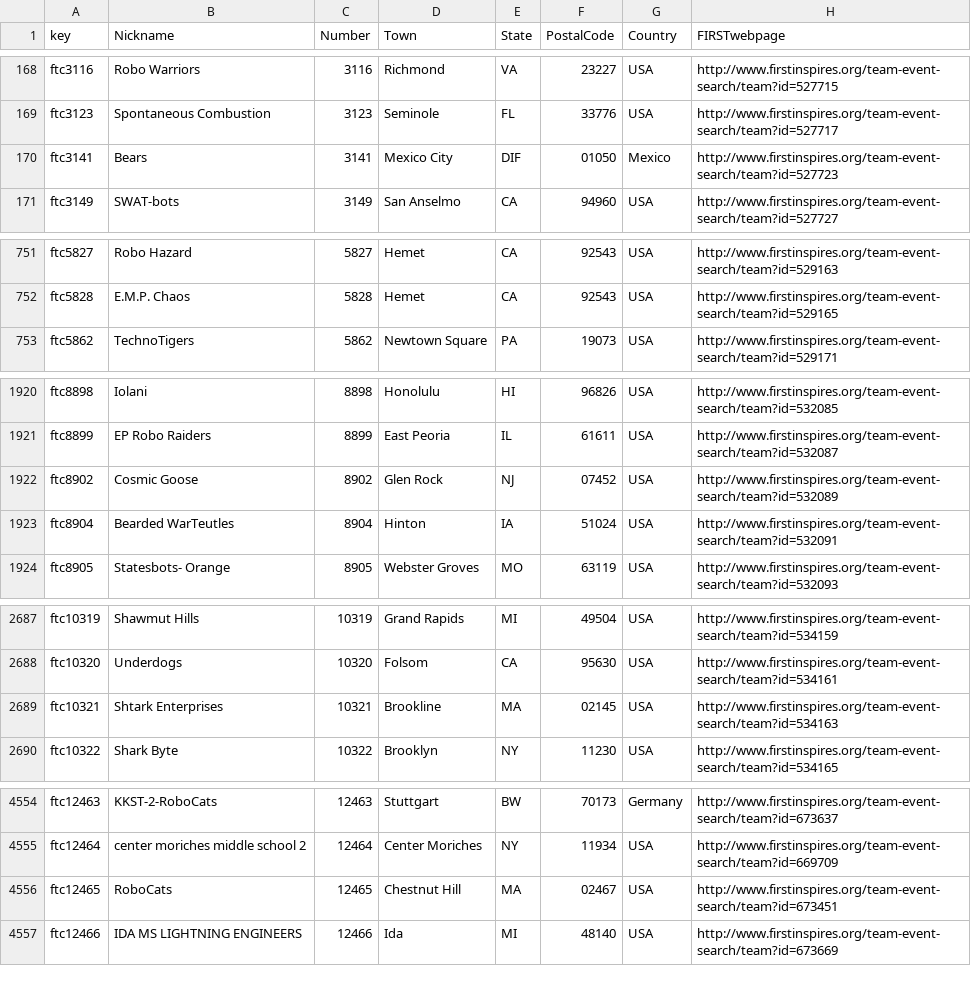
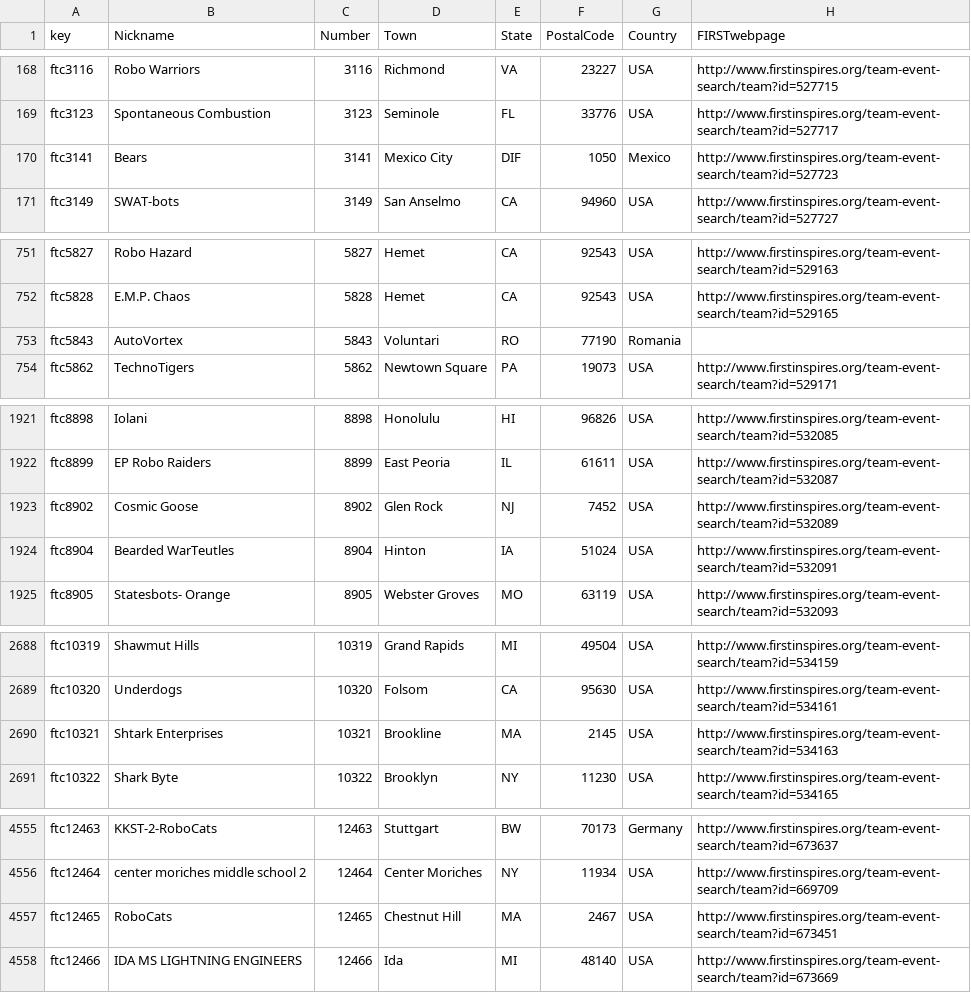
Before and after one commit to TheReddKing/FTCRoot, a CSV file: app/data/gameresults/ftc-data/1617velv-teams.csv, drawn as a sheet; only a part is shown, gaps mark what is left out.

```diff
--- a/app/data/gameresults/ftc-data/1617velv-teams.csv
+++ b/app/data/gameresults/ftc-data/1617velv-teams.csv
@@ -169,3 +169,3 @@ ftc3116,Robo Warriors,3116,Richmond,VA,23227,USA,http://www.firstinspires.org/te
 ftc3123,Spontaneous Combustion,3123,Seminole,FL,33776,USA,http://www.firstinspires.org/team-event-search/team?id=527717
-ftc3141,Bears,3141,Mexico City,DIF,01050,Mexico,http://www.firstinspires.org/team-event-search/team?id=527723
+ftc3141,Bears,3141,Mexico City,DIF,1050,Mexico,http://www.firstinspires.org/team-event-search/team?id=527723
 ftc3149,SWAT-bots,3149,San Anselmo,CA,94960,USA,http://www.firstinspires.org/team-event-search/team?id=527727
@@ -752,2 +752,3 @@ ftc5827,Robo Hazard,5827,Hemet,CA,92543,USA,http://www.firstinspires.org/team-ev
 ftc5828,E.M.P. Chaos,5828,Hemet,CA,92543,USA,http://www.firstinspires.org/team-event-search/team?id=529165
+ftc5843,AutoVortex,5843,Voluntari,RO,77190,Romania,
 ftc5862,TechnoTigers,5862,Newtown Square,PA,19073,USA,http://www.firstinspires.org/team-event-search/team?id=529171
@@ -1921,3 +1922,3 @@ ftc8898,Iolani,8898,Honolulu,HI,96826,USA,http://www.firstinspires.org/team-even
 ftc8899,EP Robo Raiders,8899,East Peoria,IL,61611,USA,http://www.firstinspires.org/team-event-search/team?id=532087
-ftc8902,Cosmic Goose,8902,Glen Rock,NJ,07452,USA,http://www.firstinspires.org/team-event-search/team?id=532089
+ftc8902,Cosmic Goose,8902,Glen Rock,NJ,7452,USA,http://www.firstinspires.org/team-event-search/team?id=532089
 ftc8904,Bearded WarTeutles,8904,Hinton,IA,51024,USA,http://www.firstinspires.org/team-event-search/team?id=532091
@@ -2688,3 +2689,3 @@ ftc10319,Shawmut Hills,10319,Grand Rapids,MI,49504,USA,http://www.firstinspires.
 ftc10320,Underdogs,10320,Folsom,CA,95630,USA,http://www.firstinspires.org/team-event-search/team?id=534161
-ftc10321,Shtark Enterprises,10321,Brookline,MA,02145,USA,http://www.firstinspires.org/team-event-search/team?id=534163
+ftc10321,Shtark Enterprises,10321,Brookline,MA,2145,USA,http://www.firstinspires.org/team-event-search/team?id=534163
 ftc10322,Shark Byte,10322,Brooklyn,NY,11230,USA,http://www.firstinspires.org/team-event-search/team?id=534165
@@ -4555,3 +4556,3 @@ ftc12463,KKST-2-RoboCats,12463,Stuttgart,BW,70173,Germany,http://www.firstinspir
 ftc12464,center moriches middle school 2,12464,Center Moriches,NY,11934,USA,http://www.firstinspires.org/team-event-search/team?id=669709
-ftc12465,RoboCats,12465,Chestnut Hill,MA,02467,USA,http://www.firstinspires.org/team-event-search/team?id=673451
+ftc12465,RoboCats,12465,Chestnut Hill,MA,2467,USA,http://www.firstinspires.org/team-event-search/team?id=673451
 ftc12466,IDA MS LIGHTNING ENGINEERS,12466,Ida,MI,48140,USA,http://www.firstinspires.org/team-event-search/team?id=673669
```
Also changed, not shown: app/data/gameresults/ftc-data/1617velv-FULL-MatchResults.csv, app/data/gameresults/ftc-data/1617velv-FULL-StatsDet.csv, 4 other files.
